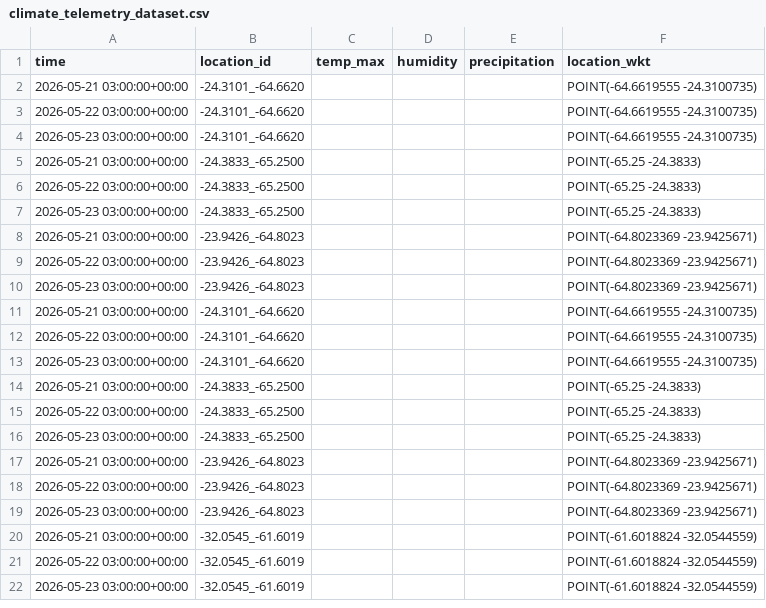
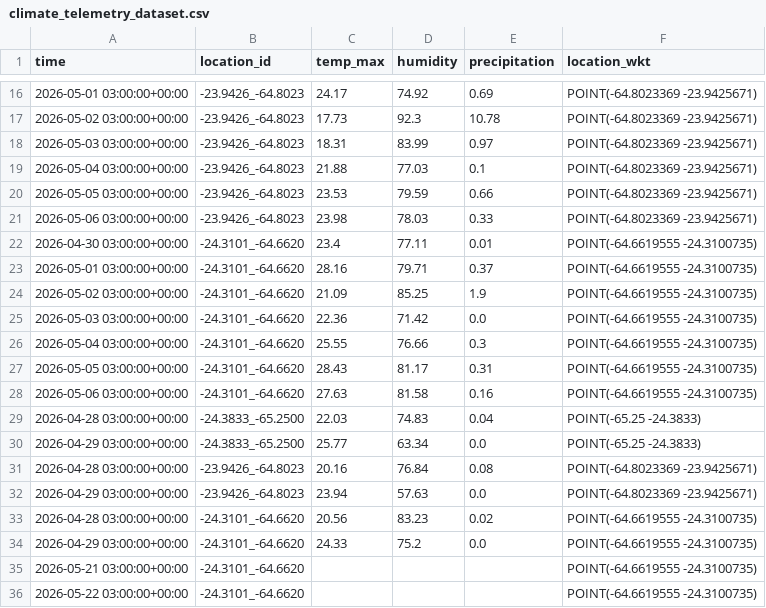
Before and after one commit to diegohcanetti/plag-out, a CSV file: data/exports/climate_telemetry_dataset.csv, drawn as a sheet; only a part is shown, gaps mark what is left out; the shorter side is filled out with more unchanged rows; the diff covers the shown part only.

```diff
--- a/data/exports/climate_telemetry_dataset.csv
+++ b/data/exports/climate_telemetry_dataset.csv
@@ -2 +16,20 @@ time,location_id,temp_max,humidity,precipitation,location_wkt
+2026-05-01 03:00:00+00:00,-23.9426_-64.8023,24.17,74.92,0.69,POINT(-64.8023369 -23.9425671)
+2026-05-02 03:00:00+00:00,-23.9426_-64.8023,17.73,92.3,10.78,POINT(-64.8023369 -23.9425671)
+2026-05-03 03:00:00+00:00,-23.9426_-64.8023,18.31,83.99,0.97,POINT(-64.8023369 -23.9425671)
+2026-05-04 03:00:00+00:00,-23.9426_-64.8023,21.88,77.03,0.1,POINT(-64.8023369 -23.9425671)
+2026-05-05 03:00:00+00:00,-23.9426_-64.8023,23.53,79.59,0.66,POINT(-64.8023369 -23.9425671)
+2026-05-06 03:00:00+00:00,-23.9426_-64.8023,23.98,78.03,0.33,POINT(-64.8023369 -23.9425671)
+2026-04-30 03:00:00+00:00,-24.3101_-64.6620,23.4,77.11,0.01,POINT(-64.6619555 -24.3100735)
+2026-05-01 03:00:00+00:00,-24.3101_-64.6620,28.16,79.71,0.37,POINT(-64.6619555 -24.3100735)
+2026-05-02 03:00:00+00:00,-24.3101_-64.6620,21.09,85.25,1.9,POINT(-64.6619555 -24.3100735)
+2026-05-03 03:00:00+00:00,-24.3101_-64.6620,22.36,71.42,0.0,POINT(-64.6619555 -24.3100735)
+2026-05-04 03:00:00+00:00,-24.3101_-64.6620,25.55,76.66,0.3,POINT(-64.6619555 -24.3100735)
+2026-05-05 03:00:00+00:00,-24.3101_-64.6620,28.43,81.17,0.31,POINT(-64.6619555 -24.3100735)
+2026-05-06 03:00:00+00:00,-24.3101_-64.6620,27.63,81.58,0.16,POINT(-64.6619555 -24.3100735)
+2026-04-28 03:00:00+00:00,-24.3833_-65.2500,22.03,74.83,0.04,POINT(-65.25 -24.3833)
+2026-04-29 03:00:00+00:00,-24.3833_-65.2500,25.77,63.34,0.0,POINT(-65.25 -24.3833)
+2026-04-28 03:00:00+00:00,-23.9426_-64.8023,20.16,76.84,0.08,POINT(-64.8023369 -23.9425671)
+2026-04-29 03:00:00+00:00,-23.9426_-64.8023,23.94,57.63,0.0,POINT(-64.8023369 -23.9425671)
+2026-04-28 03:00:00+00:00,-24.3101_-64.6620,20.56,83.23,0.02,POINT(-64.6619555 -24.3100735)
+2026-04-29 03:00:00+00:00,-24.3101_-64.6620,24.33,75.2,0.0,POINT(-64.6619555 -24.3100735)
 2026-05-21 03:00:00+00:00,-24.3101_-64.6620,,,,POINT(-64.6619555 -24.3100735)
```
Also changed, not shown: 14 added rows elsewhere in this file, data/exports/pest_monitoring_dataset.csv, 19 other files.
